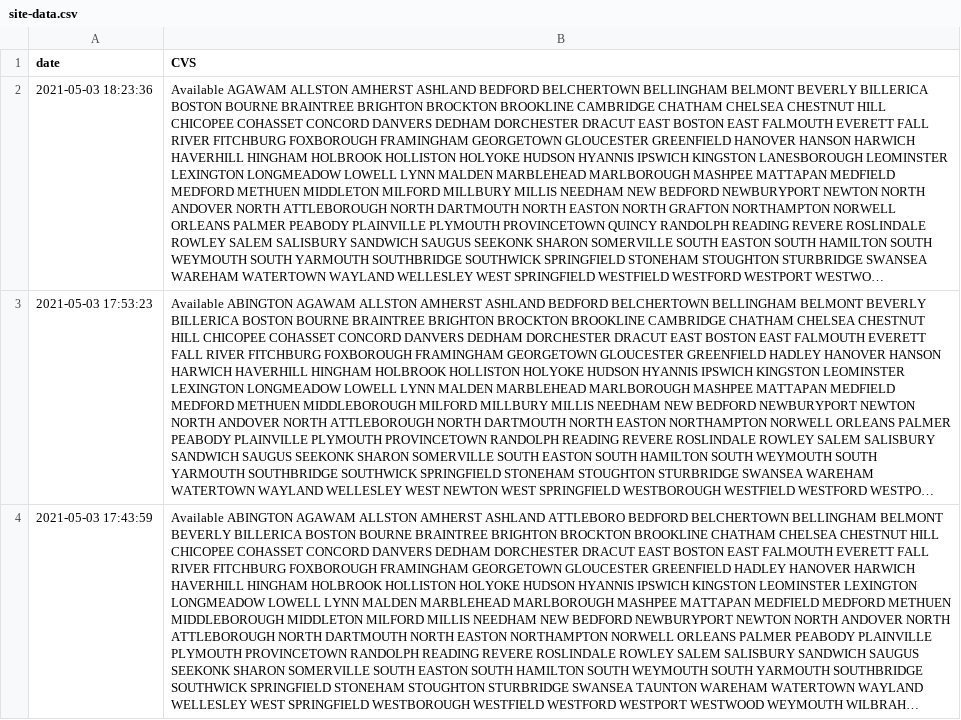
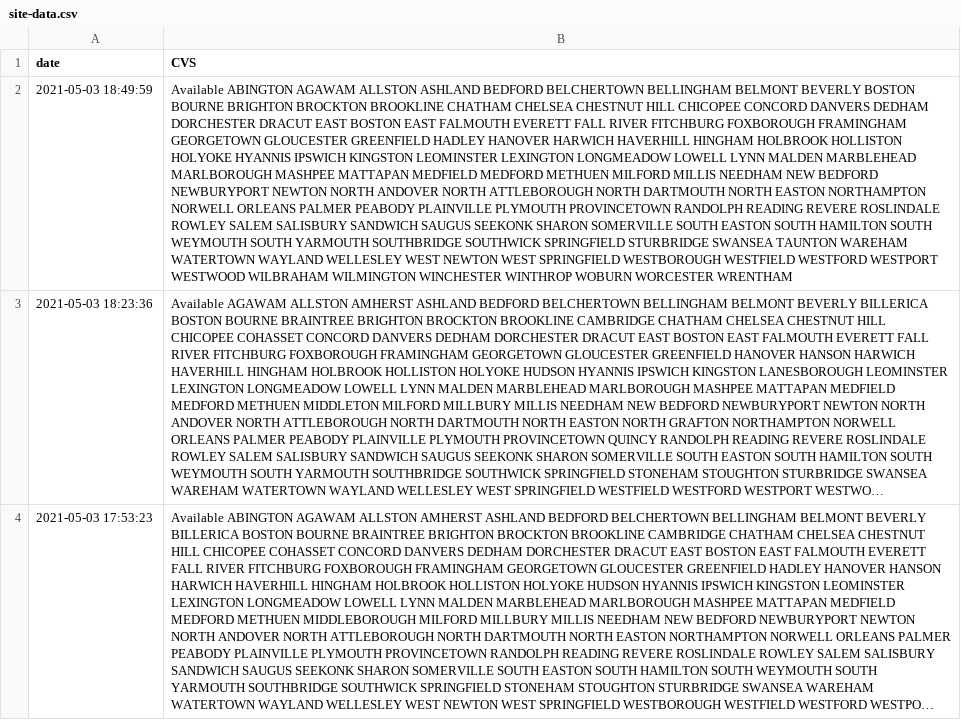
Before and after one commit to JimmyAstle/VaccineFinderMA, a CSV file: data/site-data.csv, drawn as a sheet; only a part is shown; the shorter side is filled out with more unchanged rows; long unchanged cells end in …; the diff names each change by its address in the sheet, - before the commit and + after, or states it on an @@ line.

```diff
--- a/data/site-data.csv
+++ b/data/site-data.csv
+row 2: 2021-05-03 18:49:59 | Available ABINGTON AGAWAM ALLSTON ASHLAND BEDFORD BELCHERTOWN BELLINGHAM BELMONT BEVERLY BOSTON BOURNE BRIGHTON BROCKTON BROOKLINE CHATHAM CHELSEA CHESTNUT HILL CHICOPEE CONCORD DANVERS DEDHAM DORCHESTER DRACUT EAST BOSTON EAST FALMOUTH EVERETT FALL RIVER FITCHBURG FOXBOROUGH FRAMINGHAM GEORGETOWN GLOUCESTER GREENFIELD HADLEY HANOVER HARWICH HAVERHILL HINGHAM HOLBROOK HOLLISTON HOLYOKE HYANNIS IPSWICH KINGSTON LEOMINSTER LEXINGTON LONGMEADOW LOWELL LYNN MALDEN MARBLEHEAD MARLBOROUGH MASHPEE MATTAPAN MEDFIELD MEDFORD METHUEN MILFORD MILLIS NEEDHAM NEW BEDFORD NEWBURYPORT NEWTON NORTH ANDOVER NORTH ATTLEBOROUGH NORTH DARTMOUTH NORTH EASTON NORTHAMPTON NORWELL ORLEANS PALMER PEABODY PLAINVILLE PLYMOUTH PROVINCETOWN RANDOLPH READING REVERE ROSLINDALE ROWLEY SALEM SALISBURY SANDWICH SAUGUS SEEKONK SHARON SOMERVILLE SOUTH EASTON SOUTH HAMILTON SOUTH WEYMOUTH SOUTH YARMOUTH SOUTHBRIDGE SOUTHWICK SPRINGFIELD STURBRIDGE SWANSEA TAUNTON WAREHAM WATERTOWN WAYLAND WELLESLEY WEST NEWTON WEST SPRINGFIELD WESTBOROUGH WESTFIELD WESTFORD WESTPORT WESTWOOD WILBRAHAM WILMINGTON WINCHESTER WINTHROP WOBURN WORCESTER WRENTHAM
```
Also changed, not shown: 1 other file.
